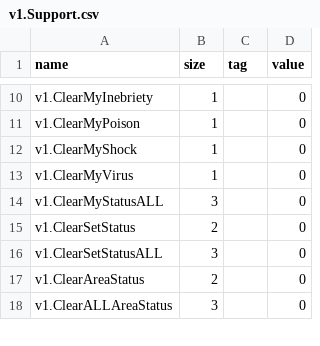
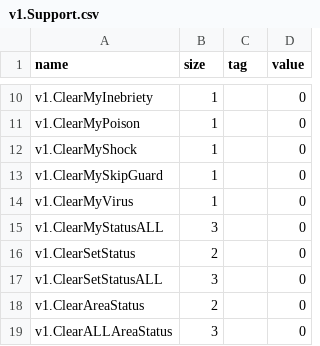
Before and after one commit to RyKishita/KoKoCoin, a CSV file: app/Assets/Resources_moved/CoinValues/v1.Support.csv, drawn as a sheet; only a part is shown, gaps mark what is left out.

```diff
--- a/app/Assets/Resources_moved/CoinValues/v1.Support.csv
+++ b/app/Assets/Resources_moved/CoinValues/v1.Support.csv
@@ -12,2 +12,3 @@ v1.ClearMyPoison,1,,0
 v1.ClearMyShock,1,,0
+v1.ClearMySkipGuard,1,,0
 v1.ClearMyVirus,1,,0
```
Also changed, not shown: doc/Assets/Localization/CoinName.csv, doc/Assets/Localization/CoinNameWrap.csv, 36 other files.
